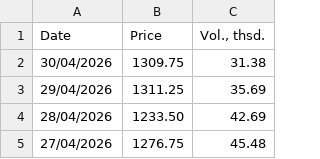
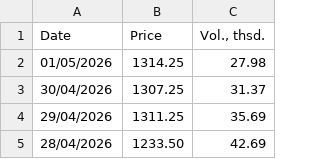
Before and after one commit to em-sig-git/investing-data-tracker-files, a CSV file: data/investing.com_historical_prices_london_gas_oil_2000-2026.csv, drawn as a sheet; only a part is shown; the shorter side is filled out with more unchanged rows.

```diff
--- a/data/investing.com_historical_prices_london_gas_oil_2000-2026.csv
+++ b/data/investing.com_historical_prices_london_gas_oil_2000-2026.csv
@@ -1,3 +1,4 @@
 Date,Price,"Vol., thsd."
-30/04/2026,1309.75,31.38
+01/05/2026,1314.25,27.98
+30/04/2026,1307.25,31.37
 29/04/2026,1311.25,35.69
```
